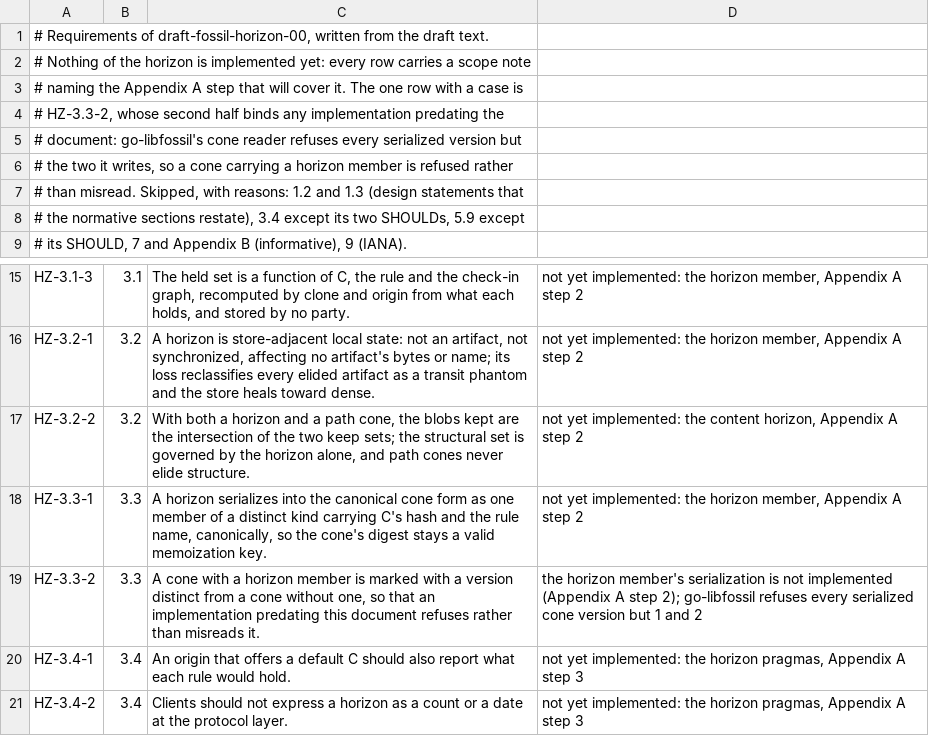
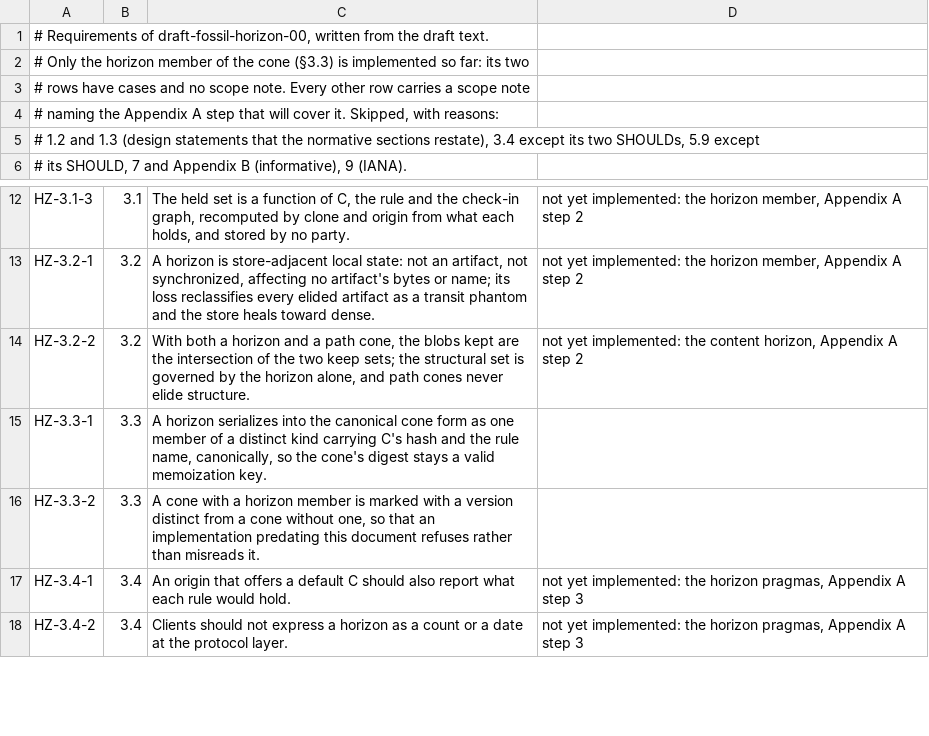
Before and after one commit to danmestas/go-libfossil, a TSV file: conformance/requirements/horizon.tsv, drawn as a sheet; only a part is shown, gaps mark what is left out.

Commit message:
feat(cone): serialize the horizon member as cone version 3
A horizon names one check-in by full hash, a held-set rule and a depth.
Version 3 carries it between the count and the flagged members, a distinct
version so a reader predating horizons refuses the cone instead of reading
the lead-in as path members. Forms without a horizon are unchanged, so
their digests hold. A horizon-only cone has no path members and is
path-dense. Parse re-serializes and compares, so an upper-case hash or any
other non-canonical input is refused.

HZ-3.3-1 and HZ-3.3-2 are now covered.

```diff
--- a/conformance/requirements/horizon.tsv
+++ b/conformance/requirements/horizon.tsv
@@ -1,9 +1,6 @@
 # Requirements of draft-fossil-horizon-00, written from the draft text.
-# Nothing of the horizon is implemented yet: every row carries a scope note
-# naming the Appendix A step that will cover it. The one row with a case is
-# HZ-3.3-2, whose second half binds any implementation predating the
-# document: go-libfossil's cone reader refuses every serialized version but
-# the two it writes, so a cone carrying a horizon member is refused rather
-# than misread. Skipped, with reasons: 1.2 and 1.3 (design statements that
-# the normative sections restate), 3.4 except its two SHOULDs, 5.9 except
+# Only the horizon member of the cone (§3.3) is implemented so far: its two
+# rows have cases and no scope note. Every other row carries a scope note
+# naming the Appendix A step that will cover it. Skipped, with reasons:
+# 1.2 and 1.3 (design statements that the normative sections restate), 3.4 except its two SHOULDs, 5.9 except
 # its SHOULD, 7 and Appendix B (informative), 9 (IANA).
@@ -17,4 +14,4 @@ HZ-3.2-1	3.2	A horizon is store-adjacent local state: not an artifact, not synch
 HZ-3.2-2	3.2	With both a horizon and a path cone, the blobs kept are the intersection of the two keep sets; the structural set is governed by the horizon alone, and path cones never elide structure.	not yet implemented: the content horizon, Appendix A step 2
-HZ-3.3-1	3.3	A horizon serializes into the canonical cone form as one member of a distinct kind carrying C's hash and the rule name, canonically, so the cone's digest stays a valid memoization key.	not yet implemented: the horizon member, Appendix A step 2
-HZ-3.3-2	3.3	A cone with a horizon member is marked with a version distinct from a cone without one, so that an implementation predating this document refuses rather than misreads it.	the horizon member's serialization is not implemented (Appendix A step 2); go-libfossil refuses every serialized cone version but 1 and 2
+HZ-3.3-1	3.3	A horizon serializes into the canonical cone form as one member of a distinct kind carrying C's hash and the rule name, canonically, so the cone's digest stays a valid memoization key.
+HZ-3.3-2	3.3	A cone with a horizon member is marked with a version distinct from a cone without one, so that an implementation predating this document refuses rather than misreads it.
 HZ-3.4-1	3.4	An origin that offers a default C should also report what each rule would hold.	not yet implemented: the horizon pragmas, Appendix A step 3
```
Also changed, not shown: 5 other files.
